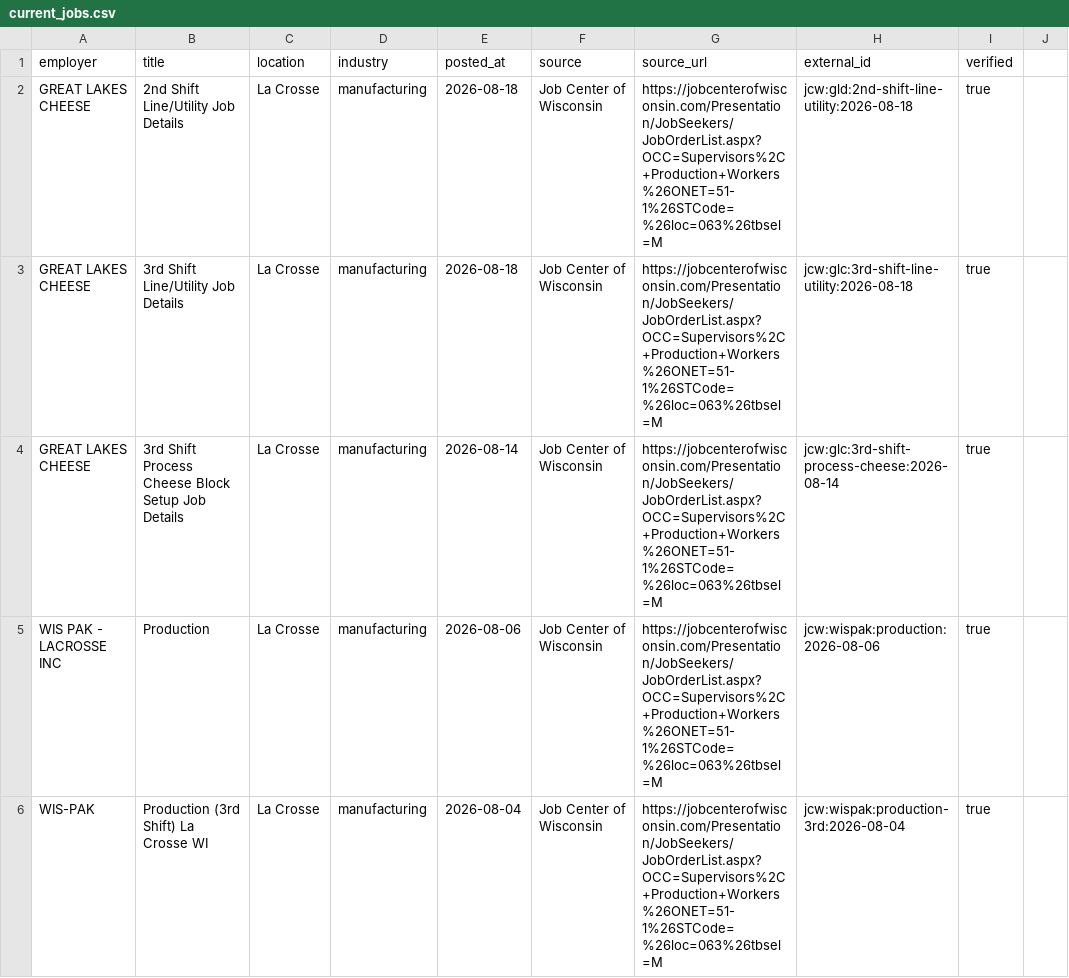
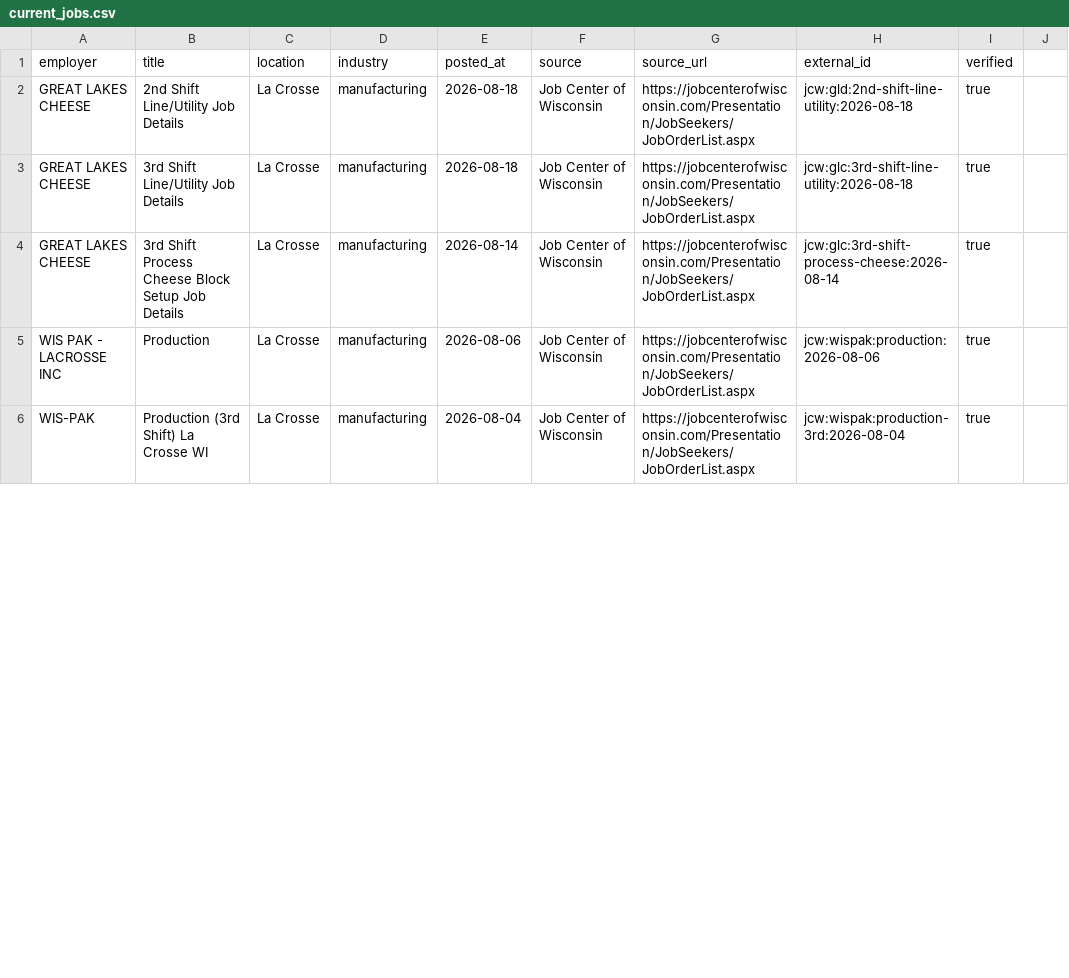
Before and after one commit to caseydavidguy-a11y/driftless-workforce, a CSV file: data/current_jobs.csv, drawn as a sheet; only a part is shown; the diff covers the shown part only.

Commit message:
fix: normalize JCW source links in bootstrap feed

```diff
--- a/data/current_jobs.csv
+++ b/data/current_jobs.csv
@@ -1,6 +1,6 @@
 employer,title,location,industry,posted_at,source,source_url,external_id,verified
-GREAT LAKES CHEESE,2nd Shift Line/Utility Job Details,La Crosse,manufacturing,2026-08-18,Job Center of Wisconsin,https://jobcenterofwisconsin.com/Presentation/JobSeekers/JobOrderList.aspx?OCC=Supervisors%2C+Production+Workers%26ONET=51-1%26STCode=%26loc=063%26tbsel=M,jcw:gld:2nd-shift-line-utility:2026-08-18,true
-GREAT LAKES CHEESE,3rd Shift Line/Utility Job Details,La Crosse,manufacturing,2026-08-18,Job Center of Wisconsin,https://jobcenterofwisconsin.com/Presentation/JobSeekers/JobOrderList.aspx?OCC=Supervisors%2C+Production+Workers%26ONET=51-1%26STCode=%26loc=063%26tbsel=M,jcw:glc:3rd-shift-line-utility:2026-08-18,true
-GREAT LAKES CHEESE,3rd Shift Process Cheese Block Setup Job Details,La Crosse,manufacturing,2026-08-14,Job Center of Wisconsin,https://jobcenterofwisconsin.com/Presentation/JobSeekers/JobOrderList.aspx?OCC=Supervisors%2C+Production+Workers%26ONET=51-1%26STCode=%26loc=063%26tbsel=M,jcw:glc:3rd-shift-process-cheese:2026-08-14,true
-WIS PAK - LACROSSE INC,Production,La Crosse,manufacturing,2026-08-06,Job Center of Wisconsin,https://jobcenterofwisconsin.com/Presentation/JobSeekers/JobOrderList.aspx?OCC=Supervisors%2C+Production+Workers%26ONET=51-1%26STCode=%26loc=063%26tbsel=M,jcw:wispak:production:2026-08-06,true
-WIS-PAK,Production (3rd Shift) La Crosse WI,La Crosse,manufacturing,2026-08-04,Job Center of Wisconsin,https://jobcenterofwisconsin.com/Presentation/JobSeekers/JobOrderList.aspx?OCC=Supervisors%2C+Production+Workers%26ONET=51-1%26STCode=%26loc=063%26tbsel=M,jcw:wispak:production-3rd:2026-08-04,true
+GREAT LAKES CHEESE,2nd Shift Line/Utility Job Details,La Crosse,manufacturing,2026-08-18,Job Center of Wisconsin,https://jobcenterofwisconsin.com/Presentation/JobSeekers/JobOrderList.aspx,jcw:gld:2nd-shift-line-utility:2026-08-18,true
+GREAT LAKES CHEESE,3rd Shift Line/Utility Job Details,La Crosse,manufacturing,2026-08-18,Job Center of Wisconsin,https://jobcenterofwisconsin.com/Presentation/JobSeekers/JobOrderList.aspx,jcw:glc:3rd-shift-line-utility:2026-08-18,true
+GREAT LAKES CHEESE,3rd Shift Process Cheese Block Setup Job Details,La Crosse,manufacturing,2026-08-14,Job Center of Wisconsin,https://jobcenterofwisconsin.com/Presentation/JobSeekers/JobOrderList.aspx,jcw:glc:3rd-shift-process-cheese:2026-08-14,true
+WIS PAK - LACROSSE INC,Production,La Crosse,manufacturing,2026-08-06,Job Center of Wisconsin,https://jobcenterofwisconsin.com/Presentation/JobSeekers/JobOrderList.aspx,jcw:wispak:production:2026-08-06,true
+WIS-PAK,Production (3rd Shift) La Crosse WI,La Crosse,manufacturing,2026-08-04,Job Center of Wisconsin,https://jobcenterofwisconsin.com/Presentation/JobSeekers/JobOrderList.aspx,jcw:wispak:production-3rd:2026-08-04,true
```
Also changed, not shown: 14 edited cells elsewhere in this file.
